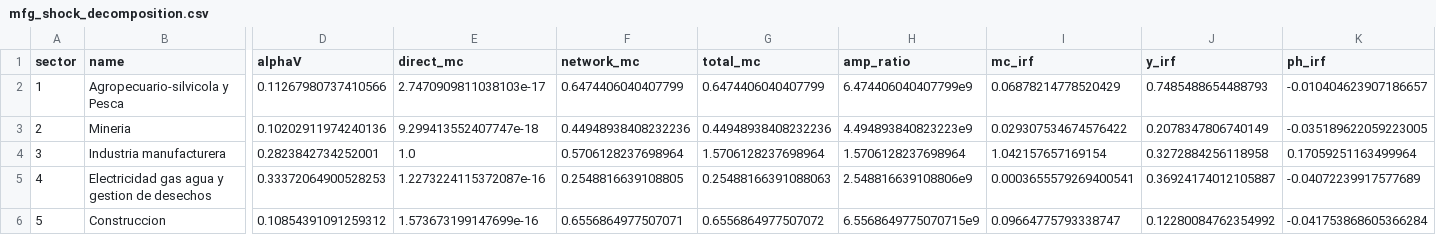
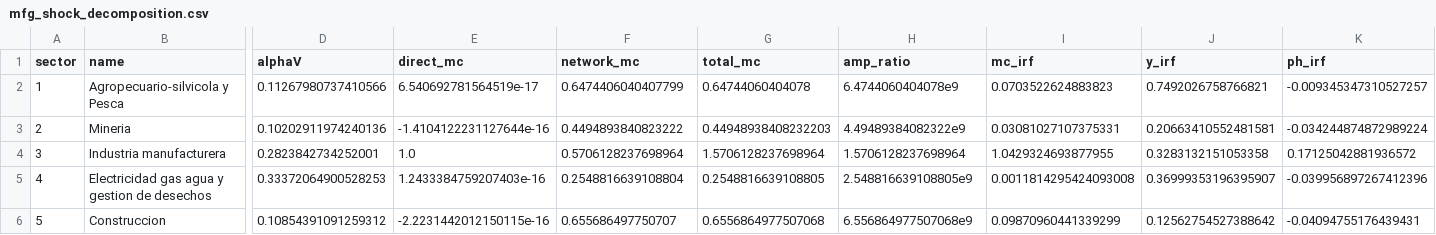
Before and after one commit to andiaz90/networks_dpmp, a CSV file: Model/julia_dynare/tables/mfg_shock_decomposition.csv, drawn as a sheet; only a part is shown, gaps mark what is left out; the diff covers the shown part only; the diff names each change by its address in the sheet, - before the commit and + after, or states it on an @@ line.

```diff
--- a/Model/julia_dynare/tables/mfg_shock_decomposition.csv
+++ b/Model/julia_dynare/tables/mfg_shock_decomposition.csv
-E2 (direct_mc): 2.7470909811038103e-17
+E2 (direct_mc): 6.540692781564519e-17
-G2 (total_mc): 0.6474406040407799
+G2 (total_mc): 0.64744060404078
-H2 (amp_ratio): 6.474406040407799e9
+H2 (amp_ratio): 6.4744060404078e9
-I2 (mc_irf): 0.06878214778520429
+I2 (mc_irf): 0.0703522624883823
-J2 (y_irf): 0.7485488654488793
+J2 (y_irf): 0.7492026758766821
-K2 (ph_irf): -0.010404623907186657
+K2 (ph_irf): -0.009345347310527257
-E3 (direct_mc): 9.299413552407747e-18
+E3 (direct_mc): -1.4104122231127644e-16
-F3 (network_mc): 0.44948938408232236
+F3 (network_mc): 0.4494893840823222
-G3 (total_mc): 0.44948938408232236
+G3 (total_mc): 0.44948938408232203
-H3 (amp_ratio): 4.494893840823223e9
+H3 (amp_ratio): 4.49489384082322e9
-I3 (mc_irf): 0.029307534674576422
+I3 (mc_irf): 0.03081027107375331
-J3 (y_irf): 0.2078347806740149
+J3 (y_irf): 0.20663410552481581
-K3 (ph_irf): -0.035189622059223005
+K3 (ph_irf): -0.034244874872989224
-I4 (mc_irf): 1.042157657169154
+I4 (mc_irf): 1.0429324693877955
-J4 (y_irf): 0.3272884256118958
+J4 (y_irf): 0.3283132151053358
-K4 (ph_irf): 0.17059251163499964
+K4 (ph_irf): 0.17125042881936572
-E5 (direct_mc): 1.2273224115372087e-16
+E5 (direct_mc): 1.2433384759207403e-16
-F5 (network_mc): 0.2548816639108805
+F5 (network_mc): 0.2548816639108804
-G5 (total_mc): 0.25488166391088063
+G5 (total_mc): 0.2548816639108805
-H5 (amp_ratio): 2.548816639108806e9
+H5 (amp_ratio): 2.548816639108805e9
-I5 (mc_irf): 0.0003655579269400541
+I5 (mc_irf): 0.0011814295424093008
-J5 (y_irf): 0.36924174012105887
+J5 (y_irf): 0.36999353196395907
-K5 (ph_irf): -0.04072239917577689
+K5 (ph_irf): -0.039956897267412396
-E6 (direct_mc): 1.573673199147699e-16
+E6 (direct_mc): -2.2231442012150115e-16
-F6 (network_mc): 0.6556864977507071
+F6 (network_mc): 0.655686497750707
-G6 (total_mc): 0.6556864977507072
+G6 (total_mc): 0.6556864977507068
-H6 (amp_ratio): 6.5568649775070715e9
+H6 (amp_ratio): 6.556864977507068e9
-I6 (mc_irf): 0.09664775793338747
+I6 (mc_irf): 0.09870960441339299
-J6 (y_irf): 0.12280084762354992
+J6 (y_irf): 0.12562754527388642
-K6 (ph_irf): -0.041753868605366284
+K6 (ph_irf): -0.04094755176439431
```
Also changed, not shown: 49 edited cells elsewhere in this file, Model/julia_dynare/mod/dynare_g1_2.csv, Model/julia_dynare/mod/dynare_sigma_e.csv, 11 other files.
